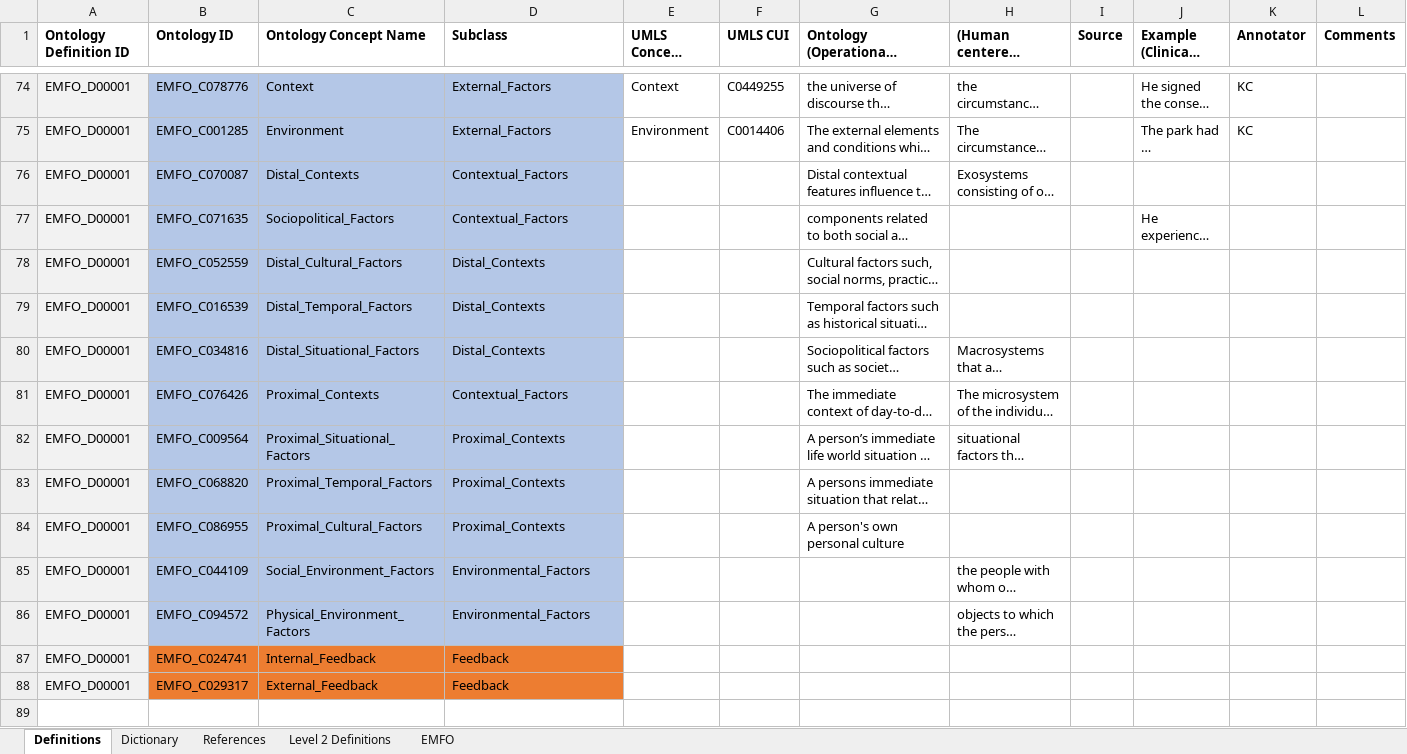
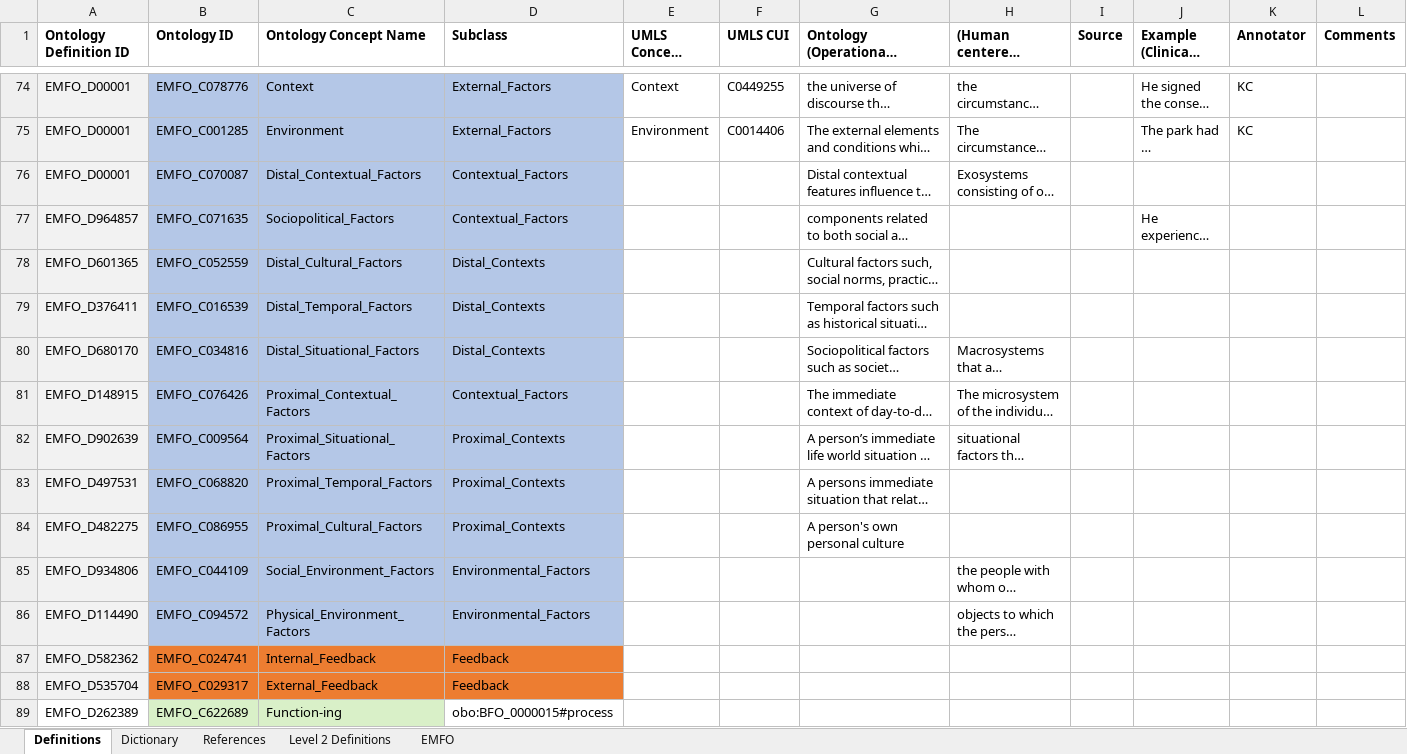
Before and after one commit to CC-RMD-EpiBio/EcologicalMentalFunctioningOntology, an Excel workbook: resources/OntologyTopLevelDefinitions.xlsx, sheet Definitions, drawn as a sheet; only a part is shown, gaps mark what is left out; long unchanged cells end in …; values as stored, in another font and other column widths than the file's, no borders; rows hold the shown columns only; the diff covers the shown part only; the diff names each change by its address in the sheet, - before the commit and + after, or states it on an @@ line.

```diff
--- a/resources/OntologyTopLevelDefinitions.xlsx (sheet Definitions)
+++ b/resources/OntologyTopLevelDefinitions.xlsx (sheet Definitions)
-C76 (Ontology Concept Name): Distal_Contexts
+C76 (Ontology Concept Name): Distal_Contextual_Factors
-A77 (Ontology Definition ID): EMFO_D00001
+A77 (Ontology Definition ID): EMFO_D964857
-A78 (Ontology Definition ID): EMFO_D00001
+A78 (Ontology Definition ID): EMFO_D601365
-A79 (Ontology Definition ID): EMFO_D00001
+A79 (Ontology Definition ID): EMFO_D376411
-A80 (Ontology Definition ID): EMFO_D00001
+A80 (Ontology Definition ID): EMFO_D680170
-A81 (Ontology Definition ID): EMFO_D00001
+A81 (Ontology Definition ID): EMFO_D148915
-C81 (Ontology Concept Name): Proximal_Contexts
+C81 (Ontology Concept Name): Proximal_Contextual_Factors
-A82 (Ontology Definition ID): EMFO_D00001
+A82 (Ontology Definition ID): EMFO_D902639
-A83 (Ontology Definition ID): EMFO_D00001
+A83 (Ontology Definition ID): EMFO_D497531
-A84 (Ontology Definition ID): EMFO_D00001
+A84 (Ontology Definition ID): EMFO_D482275
-A85 (Ontology Definition ID): EMFO_D00001
+A85 (Ontology Definition ID): EMFO_D934806
-A86 (Ontology Definition ID): EMFO_D00001
+A86 (Ontology Definition ID): EMFO_D114490
-A87 (Ontology Definition ID): EMFO_D00001
+A87 (Ontology Definition ID): EMFO_D582362
-A88 (Ontology Definition ID): EMFO_D00001
+A88 (Ontology Definition ID): EMFO_D535704
+row 89: EMFO_D262389 | EMFO_C622689 | Function-ing | obo:BFO_0000015#process
```
Also changed, not shown: 30 added rows and 1 edited cell elsewhere in this sheet, resources/EMFOConceptsAndRelationships.xlsx, 1 other file.
